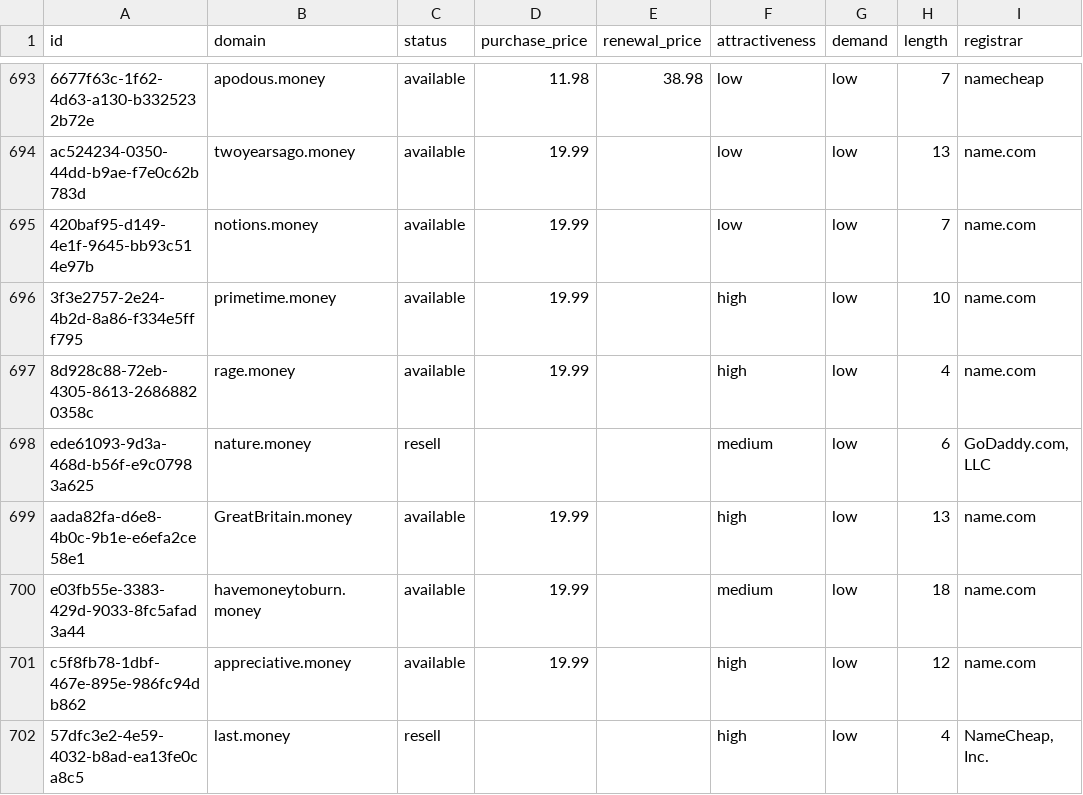
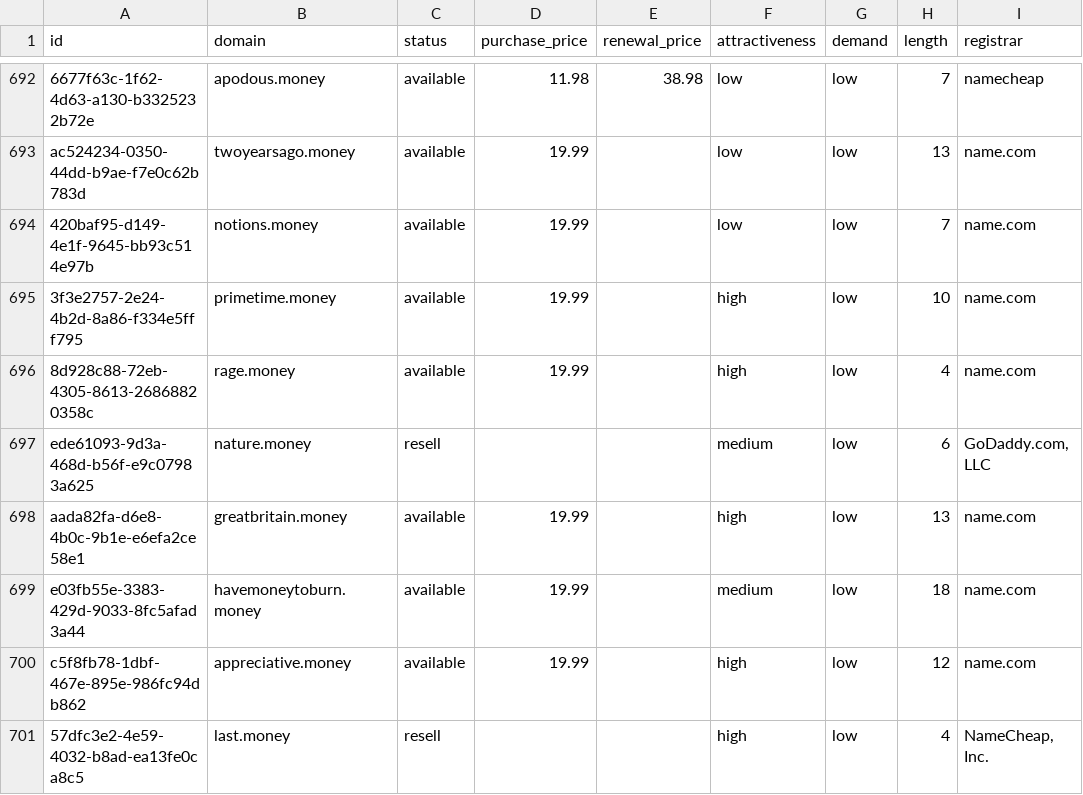
Before and after one commit to UniqueDomains/money-oneword-domains, a CSV file: money.csv, drawn as a sheet; only a part is shown, gaps mark what is left out; addresses are those after the commit; the diff covers the shown part only; the diff names each change by its address in the sheet, - before the commit and + after, or states it on an @@ line.

Commit message:
Domains update

```diff
--- a/money.csv
+++ b/money.csv
-B698 (domain): GreatBritain.money
+B698 (domain): greatbritain.money
```
Also changed, not shown: 5 added rows, 5 removed rows and 79 edited cells elsewhere in this file, 4 other files.
